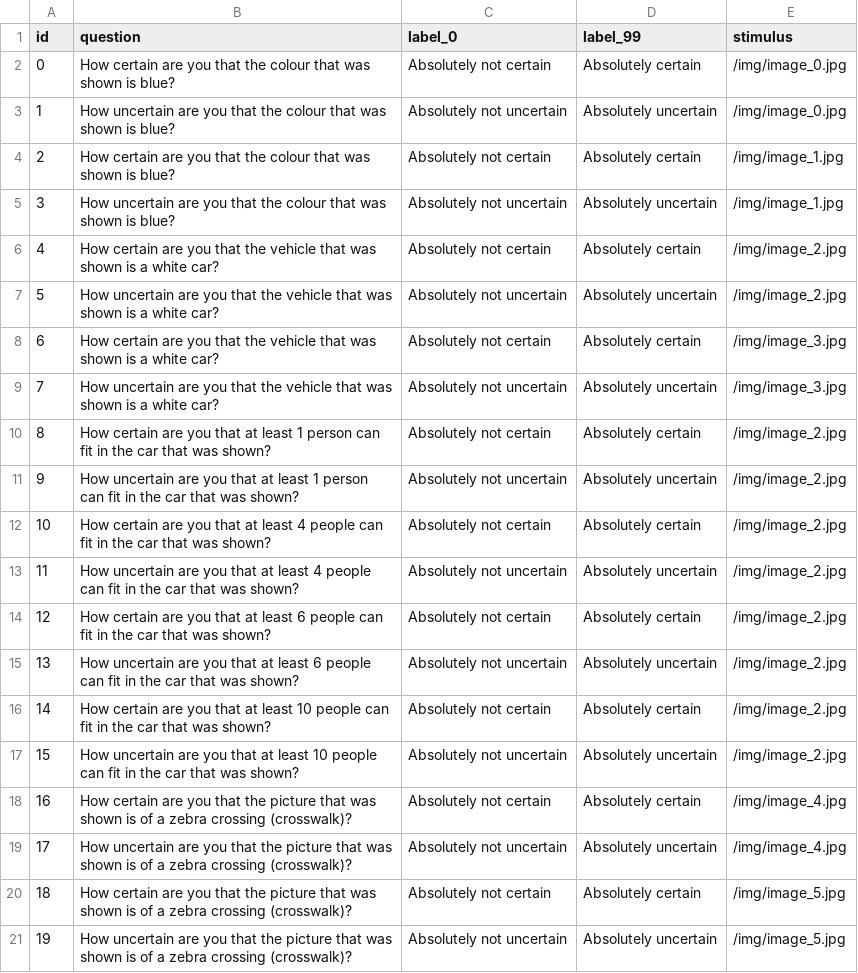
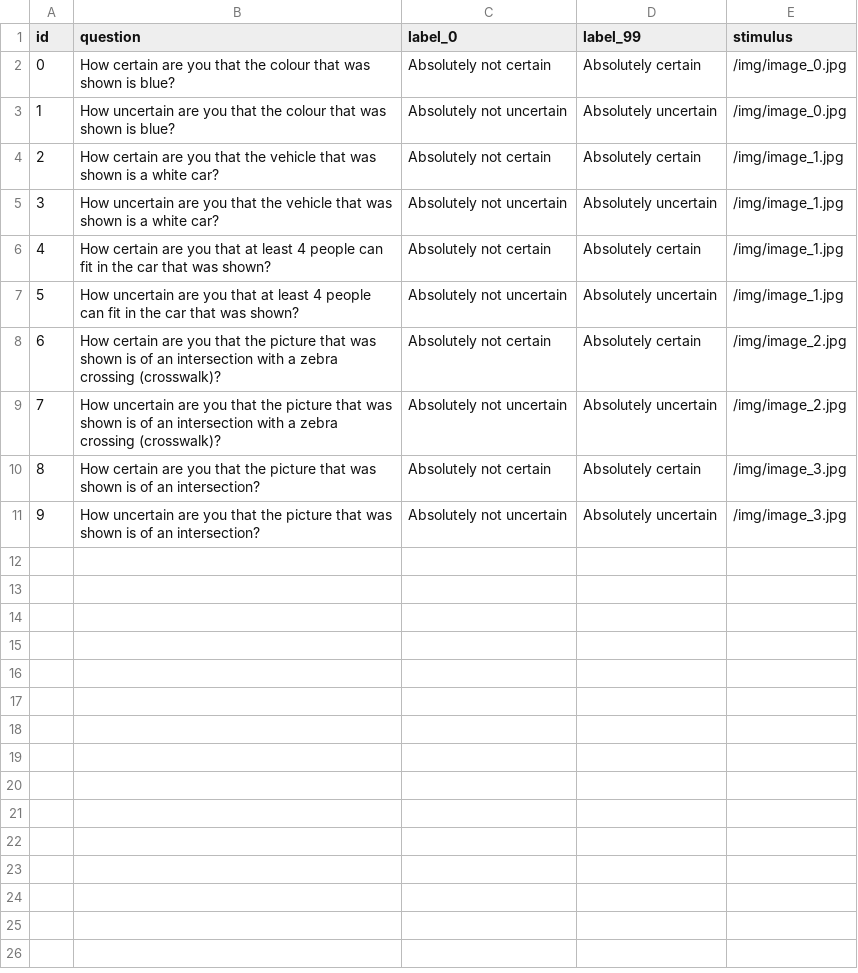
Before and after one commit to bazilinskyy/uncertainty-crowdsourced, a CSV file: public/views/questions_images.csv, drawn as a sheet; removed rows and columns are numbered as before the commit, all else as after; the diff names each change by its address in the sheet, - before the commit and + after, or states it on an @@ line.

Commit message:
Updated questions
Removed double negatives from the image related questions

```diff
--- a/public/views/questions_images.csv
+++ b/public/views/questions_images.csv
-row 4: 2 | How certain are you that the colour that was shown is blue? | Absolutely not certain | Absolutely certain | /img/image_1.jpg
-row 5: 3 | How uncertain are you that the colour that was shown is blue? | Absolutely not uncertain | Absolutely uncertain | /img/image_1.jpg
@@ column A (id) renumbered between rows 4 and 11 @@
-E4:E5 (stimulus): /img/image_2.jpg
+E4:E5 (stimulus): /img/image_1.jpg
-row 8: 6 | How certain are you that the vehicle that was shown is a white car? | Absolutely not certain | Absolutely certain | /img/image_3.jpg
-row 9: 7 | How uncertain are you that the vehicle that was shown is a white car? | Absolutely not uncertain | Absolutely uncertain | /img/image_3.jpg
-row 10: 8 | How certain are you that at least 1 person can fit in the car that was shown? | Absolutely not certain | Absolutely certain | /img/image_2.jpg
-row 11: 9 | How uncertain are you that at least 1 person can fit in the car that was shown? | Absolutely not uncertain | Absolutely uncertain | /img/image_2.jpg
-E6:E7 (stimulus): /img/image_2.jpg
+E6:E7 (stimulus): /img/image_1.jpg
-B8 (question): …you that at least 6 people can fit in the car that was shown?
+B8 (question): …you that the picture that was shown is of an intersection with a zebra crossing (crosswalk)?
-B9 (question): …you that at least 6 people can fit in the car that was shown?
+B9 (question): …you that the picture that was shown is of an intersection with a zebra crossing (crosswalk)?
-B10 (question): …you that at least 10 people can fit in the car that was shown?
+B10 (question): …you that the picture that was shown is of an intersection?
-E10:E11 (stimulus): /img/image_2.jpg
+E10:E11 (stimulus): /img/image_3.jpg
-B11 (question): …you that at least 10 people can fit in the car that was shown?
+B11 (question): …you that the picture that was shown is of an intersection?
-row 18: 16 | How certain are you that the picture that was shown is of a zebra crossing (crosswalk)? | Absolutely not certain | Absolutely certain | /img/image_4.jpg
-row 19: 17 | How uncertain are you that the picture that was shown is of a zebra crossing (crosswalk)? | Absolutely not uncertain | Absolutely uncertain | /img/image_4.jpg
-row 20: 18 | How certain are you that the picture that was shown is of a zebra crossing (crosswalk)? | Absolutely not certain | Absolutely certain | /img/image_5.jpg
-row 21: 19 | How uncertain are you that the picture that was shown is of a zebra crossing (crosswalk)? | Absolutely not uncertain | Absolutely uncertain | /img/image_5.jpg
```
Also changed, not shown: 5 other files.
